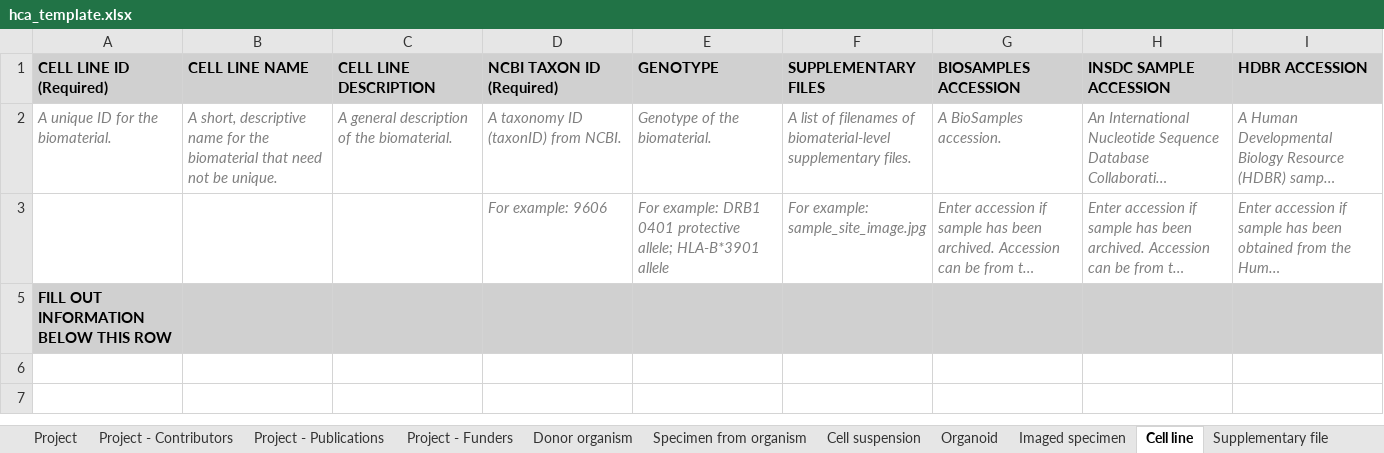
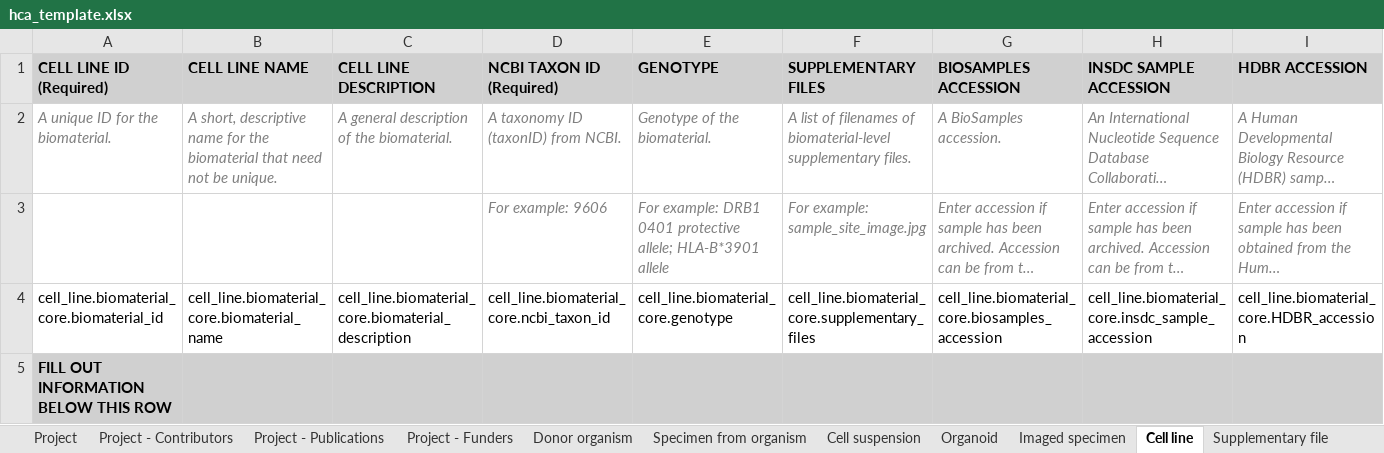
Before and after one commit to ebi-ait/geo_to_hca, an Excel workbook: template/hca_template.xlsx, sheet Cell line, drawn as a sheet; only a part is shown; long unchanged cells end in …; values as stored, in another font and other column widths than the file's, no borders; rows hold the shown columns only; the diff names each change by its address in the sheet, - before the commit and + after, or states it on an @@ line.

```diff
--- a/template/hca_template.xlsx (sheet Cell line)
+++ b/template/hca_template.xlsx (sheet Cell line)
@@ row 4 unhidden: cell_line.biomaterial_core.biomaterial_id | cell_line.biomaterial_core.biomaterial_name | cell_line.biomaterial_core.biomaterial_description | cell_line.biomaterial_core.ncbi_taxon_id | cell_line.biomaterial_core.genotype | cell_line.biomaterial_core.supplementary_files | cell_line.biomaterial_core.biosamples_accession | cell_line.biomaterial_core.insdc_sample_accession | cell_line.biomaterial_core.HDBR_accession @@
```
Also changed, not shown: sheet Cell suspension, sheet Donor organism, sheet Specimen from organism, sheet Library preparation protocol, sheet Organoid, sheet Analysis file, 21 more sheets.
